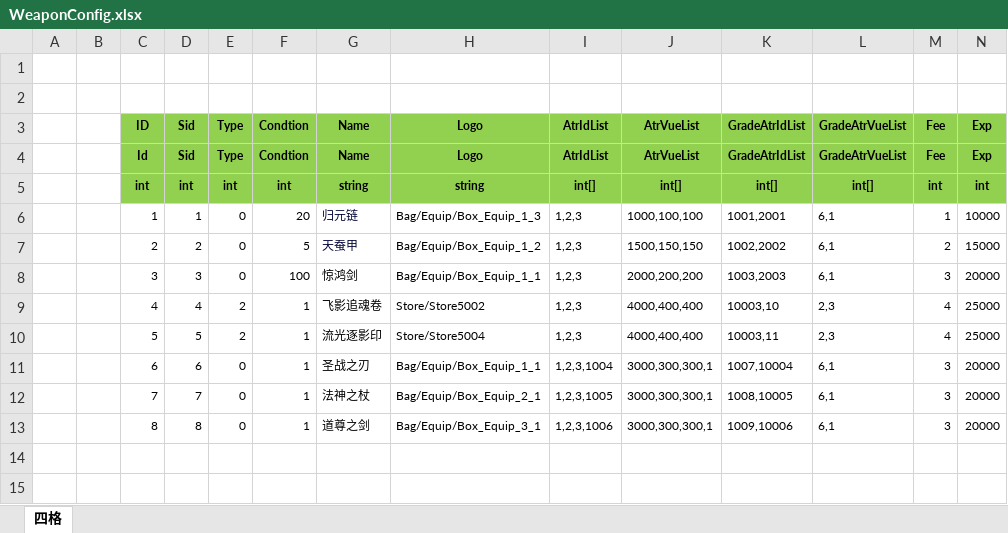
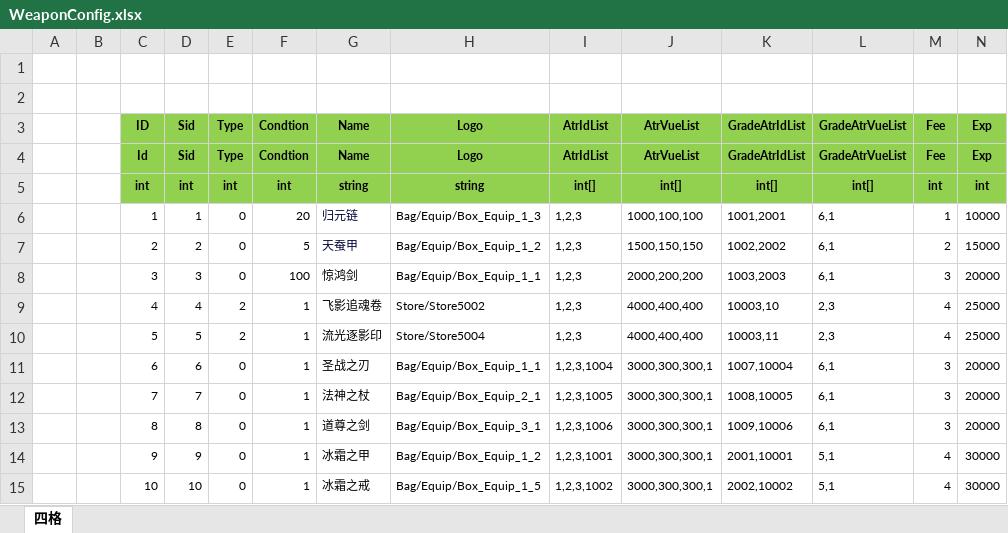
Before and after one commit to wokanjianyang/legend2, an Excel workbook: Excel/WeaponConfig.xlsx, sheet 四格, drawn as a sheet; only a part is shown; values as stored, in another font and other column widths than the file's, no borders; rows hold the shown columns only; the diff names each change by its address in the sheet, - before the commit and + after, or states it on an @@ line.

```diff
--- a/Excel/WeaponConfig.xlsx (sheet 四格)
+++ b/Excel/WeaponConfig.xlsx (sheet 四格)
+row 14:  |  | 9 | 9 | 0 | 1 | 冰霜之甲 | Bag/Equip/Box_Equip_1_2 | 1,2,3,1001 | 3000,300,300,1 | 2001,10001 | 5,1 | 4 | 30000
+row 15:  |  | 10 | 10 | 0 | 1 | 冰霜之戒 | Bag/Equip/Box_Equip_1_5 | 1,2,3,1002 | 3000,300,300,1 | 2002,10002 | 5,1 | 4 | 30000
```
Also changed, not shown: Excel/ExclusiveConfig.xlsx, Excel/LegacyGradeConfig.xlsx, 16 other files.
